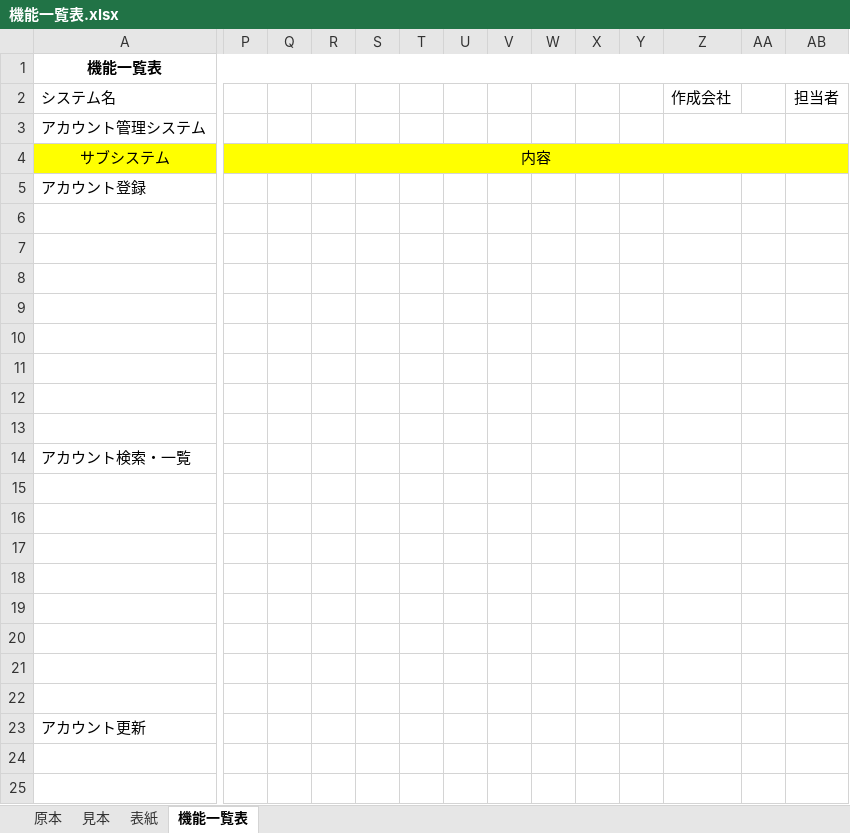
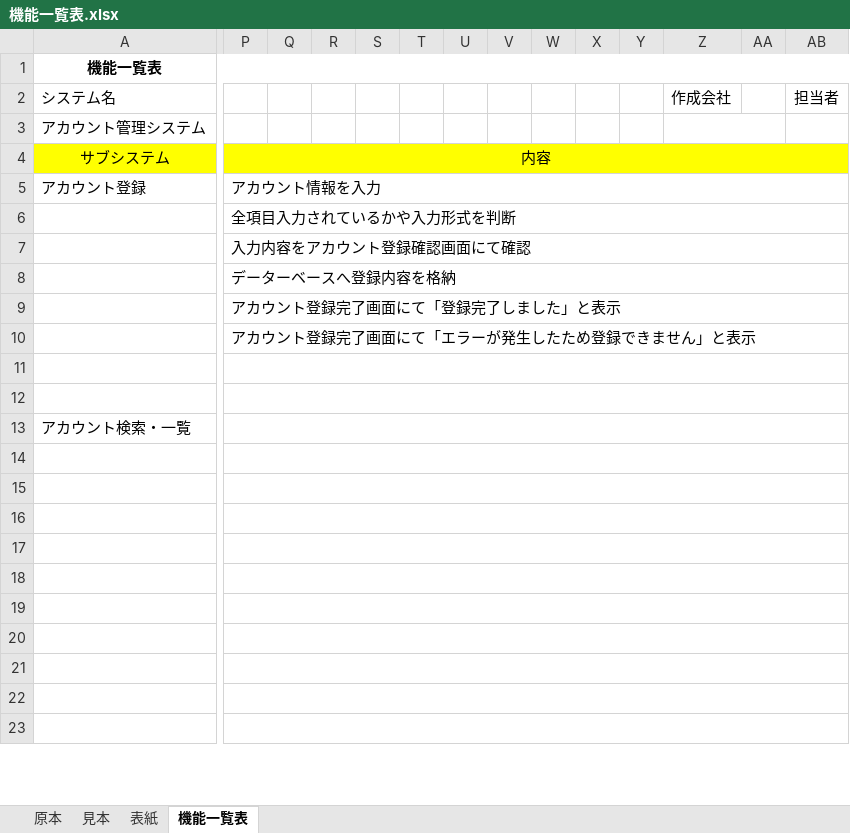
Before and after one commit to nozomi-watanabe1214/7_Programing, an Excel workbook: 機能一覧表.xlsx, sheet 機能一覧表, drawn as a sheet; only a part is shown, gaps mark what is left out; values as stored, in another font and other column widths than the file's, no borders; removed rows and columns are numbered as before the commit, all else as after; rows hold the shown columns only; the diff covers the shown part only; the diff names each change by its address in the sheet, - before the commit and + after, or states it on an @@ line.

Commit message:
機能一覧表　アカウント登録・更新・削除機能部分作成

```diff
--- a/機能一覧表.xlsx (sheet 機能一覧表)
+++ b/機能一覧表.xlsx (sheet 機能一覧表)
-P5: (empty)
+P5: アカウント情報を入力
+P5:AB5 merged
-row 6: (empty)
+row 6:  | 全項目入力されているかや入力形式を判断
+P6:AB6 merged
-row 7: (empty)
+row 7:  | 入力内容をアカウント登録確認画面にて確認
+P7:AB7 merged
-row 8: (empty)
+row 8:  | データーベースへ登録内容を格納
+P8:AB8 merged
-row 9: (empty)
+row 9:  | アカウント登録完了画面にて「登録完了しました」と表示
+P9:AB9 merged
-row 10: (empty)
+row 10:  | アカウント登録完了画面にて「エラーが発生したため登録できません」と表示
+P10:AB10 merged
-row 11: (empty)
+P11:AB11 merged
+P12:AB12 merged
+P13:AB13 merged
+P14:AB14 merged
+P15:AB15 merged
+P16:AB16 merged
+P17:AB17 merged
+P18:AB18 merged
+P19:AB19 merged
+P20:AB20 merged
+P21:AB21 merged
-row 23: アカウント更新
+P22:AB22 merged
+P23:AB23 merged
```
Also changed, not shown: 11 added rows, 1 removed row, 1 edited cell and merged cells elsewhere in this sheet.
